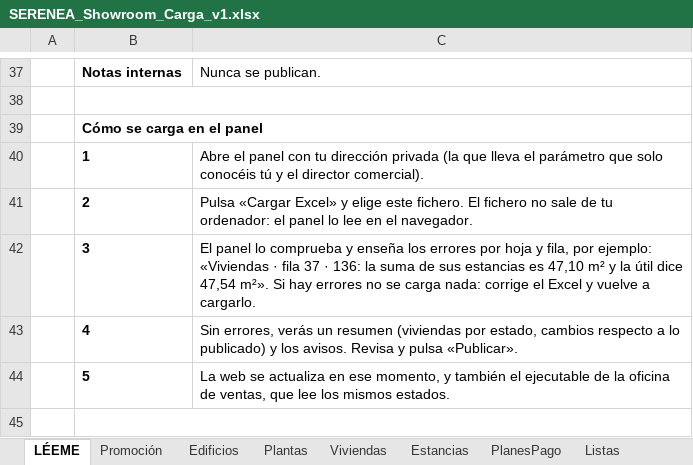
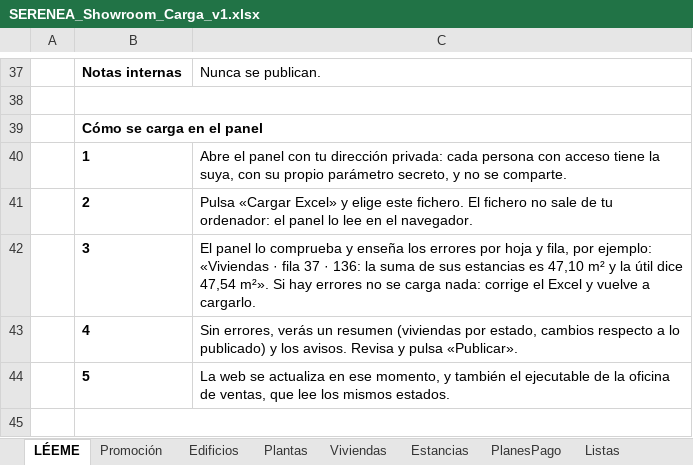
Before and after one commit to fjuarez-create/Your-virtual, an Excel workbook: nuevo/plantilla/SERENEA_Showroom_Carga_v1.xlsx, sheet LÉEME, drawn as a sheet; only a part is shown, gaps mark what is left out; values as stored, in another font and other column widths than the file's, no borders; the diff names each change by its address in the sheet, - before the commit and + after, or states it on an @@ line.

```diff
--- a/nuevo/plantilla/SERENEA_Showroom_Carga_v1.xlsx (sheet LÉEME)
+++ b/nuevo/plantilla/SERENEA_Showroom_Carga_v1.xlsx (sheet LÉEME)
-C40: …tu dirección privada (la que lleva el parámetro que solo conocéis tú y el director comercial).
+C40: …tu dirección privada: cada persona con acceso tiene la suya, con su propio parámetro secreto, y no se comparte.
```
Also changed, not shown: 28 other files.
